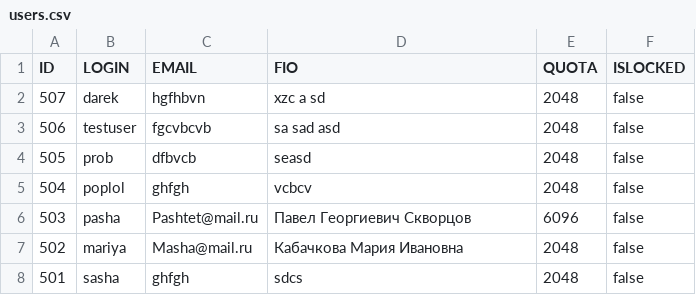
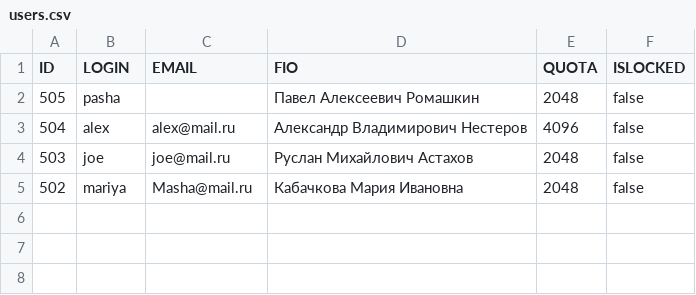
Before and after one commit to Zatopchy/azdav, a CSV file: app_server/app_settings/users.csv, drawn as a sheet.

Commit message:
Action user delete

```diff
--- a/app_server/app_settings/users.csv
+++ b/app_server/app_settings/users.csv
@@ -1,8 +1,5 @@
 ID,LOGIN,EMAIL,FIO,QUOTA,ISLOCKED
-507,darek,hgfhbvn,xzc a sd,2048,false
-506,testuser,fgcvbcvb,sa sad asd,2048,false
-505,prob,dfbvcb,seasd,2048,false
-504,poplol,ghfgh,vcbcv,2048,false
-503,pasha,Pashtet@mail.ru,Павел Георгиевич Скворцов,6096,false
+505,pasha,,Павел Алексеевич Ромашкин,2048,false
+504,alex,alex@mail.ru,Александр Владимирович Нестеров,4096,false
+503,joe,joe@mail.ru,Руслан Михайлович Астахов,2048,false
 502,mariya,Masha@mail.ru,Кабачкова Мария Ивановна,2048,false
-501,sasha,ghfgh,sdcs,2048,false
```
Also changed, not shown: 9 other files.
